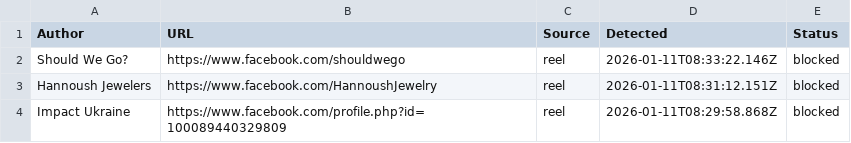
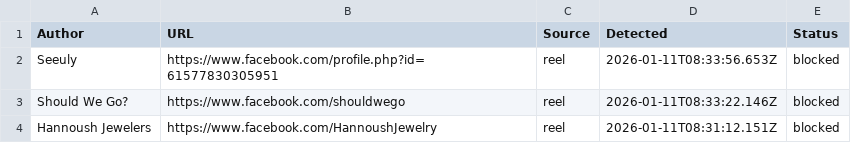
Before and after one commit to SysAdminDoc/AdNull, a CSV file: Blocklists/facebook_master_blocklist.csv, drawn as a sheet; only a part is shown; the shorter side is filled out with more unchanged rows.

Commit message:
AdNull sync: 6303 blocked sponsors

```diff
--- a/Blocklists/facebook_master_blocklist.csv
+++ b/Blocklists/facebook_master_blocklist.csv
@@ -1,2 +1,3 @@
 Author,URL,Source,Detected,Status
+"Seeuly",https://www.facebook.com/profile.php?id=61577830305951,reel,2026-01-11T08:33:56.653Z,blocked
 "Should We Go?",https://www.facebook.com/shouldwego,reel,2026-01-11T08:33:22.146Z,blocked
```
